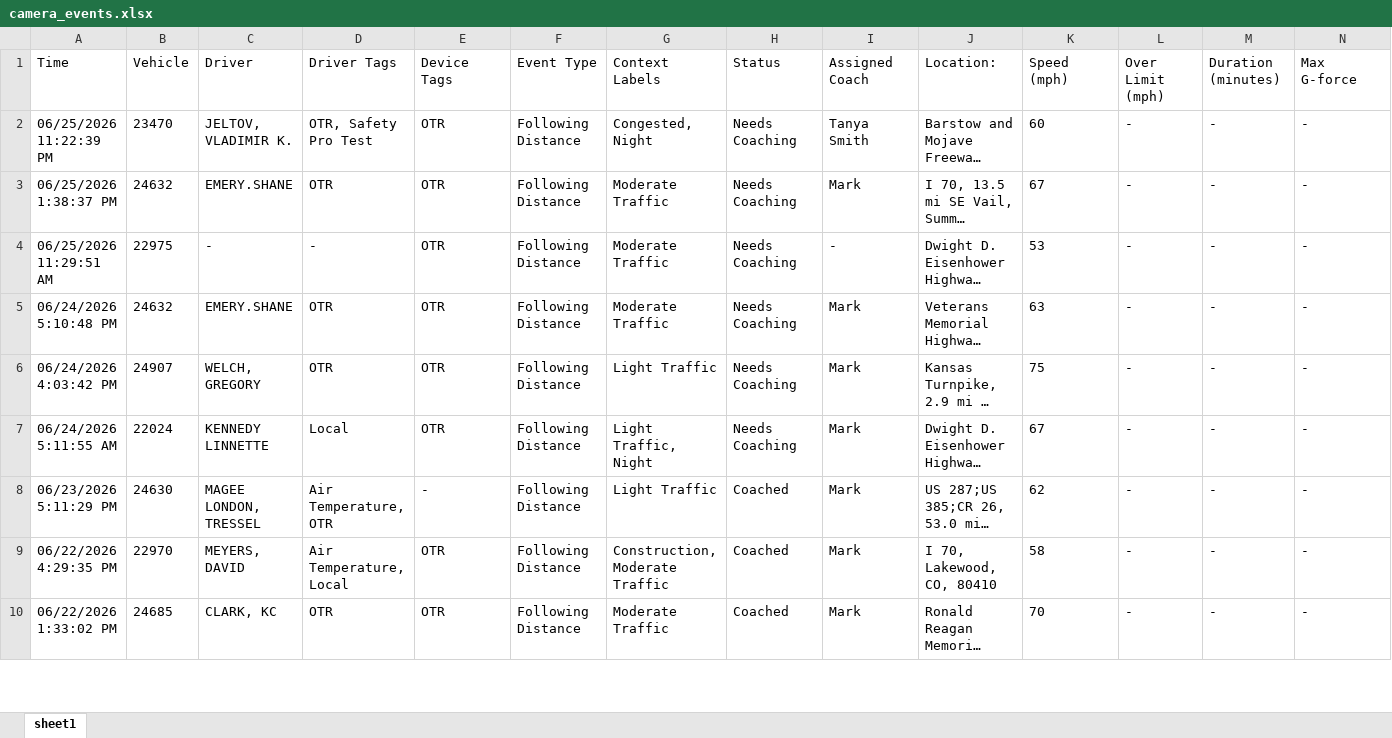
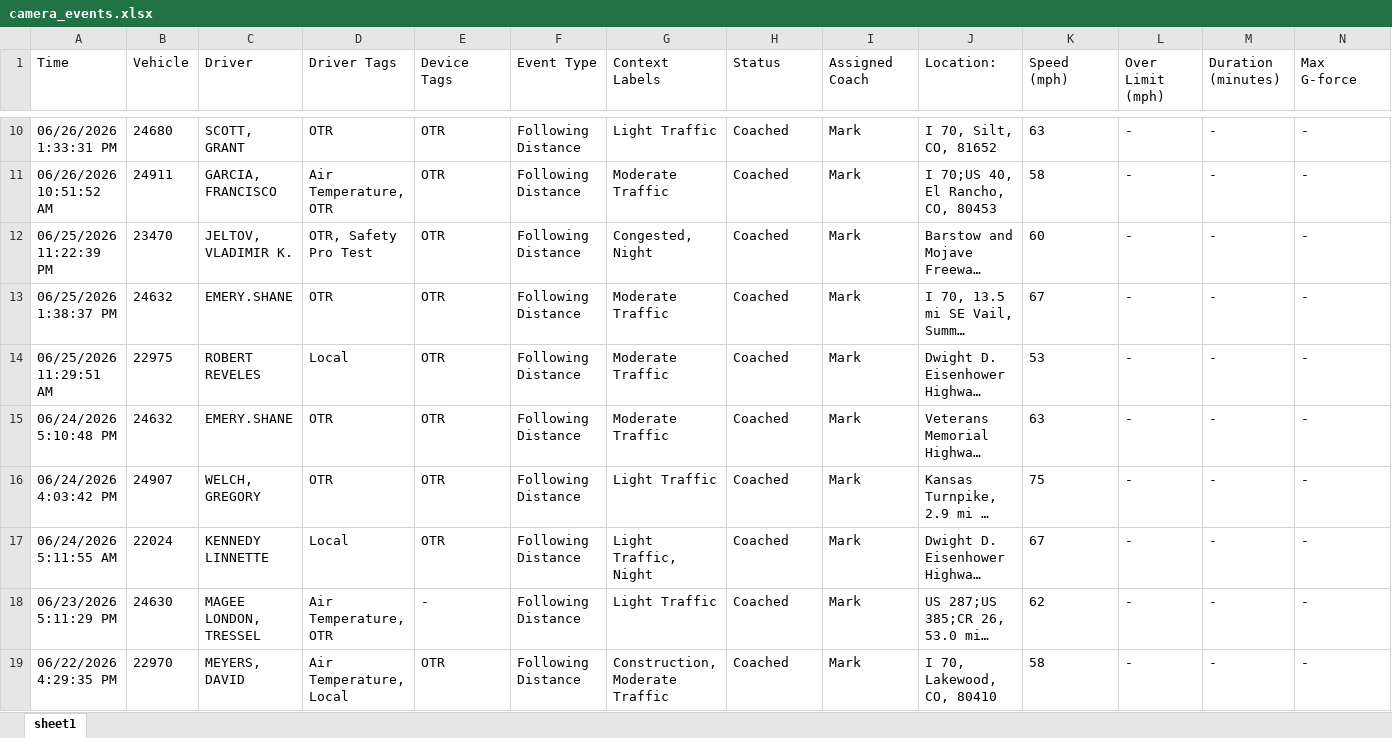
Before and after one commit to jmullins-DEN/voyager, an Excel workbook: camera_events.xlsx, sheet sheet1, drawn as a sheet; only a part is shown, gaps mark what is left out; the shorter side is filled out with more unchanged rows; long unchanged cells end in …; values as stored, in another font and other column widths than the file's, no borders; addresses are those after the commit; rows hold the shown columns only; the diff covers the shown part only; the diff names each change by its address in the sheet, - before the commit and + after, or states it on an @@ line.

Commit message:
Weekly data update: camera_events.xlsx

```diff
--- a/camera_events.xlsx (sheet sheet1)
+++ b/camera_events.xlsx (sheet sheet1)
+row 10: 06/26/2026 1:33:31 PM | 24680 | SCOTT, GRANT | OTR | OTR | Following Distance | Light Traffic | Coached | Mark | I 70, Silt, CO, 81652 | 63 | - | - | -
+row 11: 06/26/2026 10:51:52 AM | 24911 | GARCIA, FRANCISCO | Air Temperature, OTR | OTR | Following Distance | Moderate Traffic | Coached | Mark | I 70;US 40, El Rancho, CO, 80453 | 58 | - | - | -
-H12:H17 (Status): Needs Coaching
+H12:H17 (Status): Coached
-I12 (Assigned Coach): Tanya Smith
+I12 (Assigned Coach): Mark
-C14 (Driver): -
+C14 (Driver): ROBERT REVELES
-D14 (Driver Tags): -
+D14 (Driver Tags): Local
-I14 (Assigned Coach): -
+I14 (Assigned Coach): Mark
```
Also changed, not shown: 8 added rows and 7 removed rows elsewhere in this sheet.
